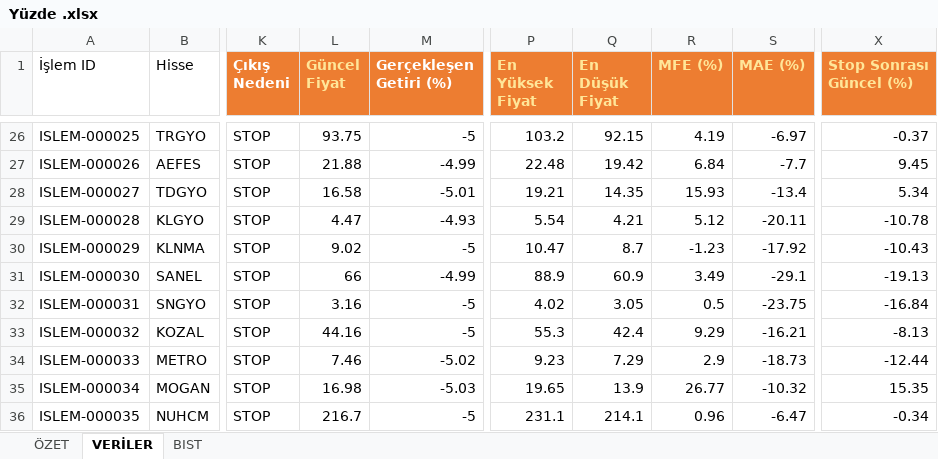
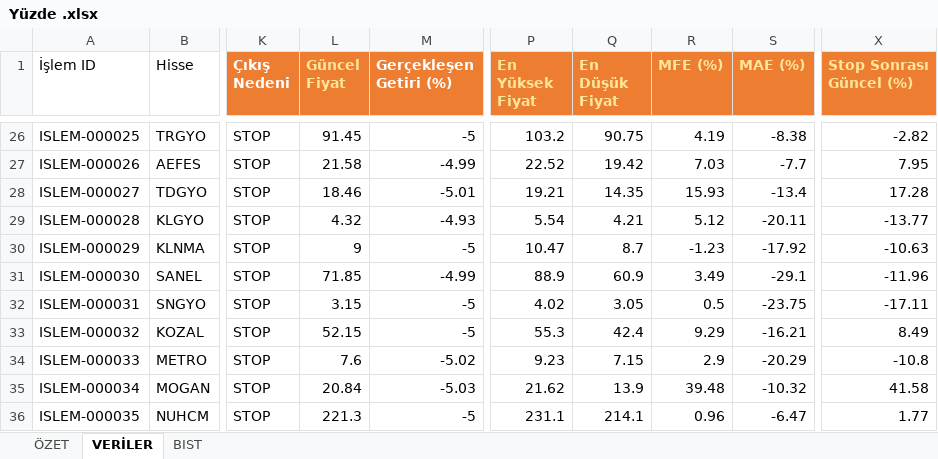
Before and after one commit to erensvncc9523-droid/analiz_daily, an Excel workbook: Yüzde .xlsx, sheet VERİLER, drawn as a sheet; only a part is shown, gaps mark what is left out; values as stored, in another font and other column widths than the file's, no borders; table styles not drawn; the diff covers the shown part only; the diff names each change by its address in the sheet, - before the commit and + after, or states it on an @@ line.

```diff
--- a/Yüzde .xlsx (sheet VERİLER)
+++ b/Yüzde .xlsx (sheet VERİLER)
-L26 (Güncel Fiyat): 93.75
+L26 (Güncel Fiyat): 91.45
-Q26 (En Düşük Fiyat): 92.15
+Q26 (En Düşük Fiyat): 90.75
-S26 (MAE (%)): -6.97
+S26 (MAE (%)): -8.38
-X26 (Stop Sonrası Güncel (%)): -0.37
+X26 (Stop Sonrası Güncel (%)): -2.82
-L27 (Güncel Fiyat): 21.88
+L27 (Güncel Fiyat): 21.58
-P27 (En Yüksek Fiyat): 22.48
+P27 (En Yüksek Fiyat): 22.52
-R27 (MFE (%)): 6.84
+R27 (MFE (%)): 7.03
-X27 (Stop Sonrası Güncel (%)): 9.45
+X27 (Stop Sonrası Güncel (%)): 7.95
-L28 (Güncel Fiyat): 16.58
+L28 (Güncel Fiyat): 18.46
-X28 (Stop Sonrası Güncel (%)): 5.34
+X28 (Stop Sonrası Güncel (%)): 17.28
-L29 (Güncel Fiyat): 4.47
+L29 (Güncel Fiyat): 4.32
-X29 (Stop Sonrası Güncel (%)): -10.78
+X29 (Stop Sonrası Güncel (%)): -13.77
-L30 (Güncel Fiyat): 9.02
+L30 (Güncel Fiyat): 9
-X30 (Stop Sonrası Güncel (%)): -10.43
+X30 (Stop Sonrası Güncel (%)): -10.63
-L31 (Güncel Fiyat): 66
+L31 (Güncel Fiyat): 71.85
-X31 (Stop Sonrası Güncel (%)): -19.13
+X31 (Stop Sonrası Güncel (%)): -11.96
-L32 (Güncel Fiyat): 3.16
+L32 (Güncel Fiyat): 3.15
-X32 (Stop Sonrası Güncel (%)): -16.84
+X32 (Stop Sonrası Güncel (%)): -17.11
-L33 (Güncel Fiyat): 44.16
+L33 (Güncel Fiyat): 52.15
-X33 (Stop Sonrası Güncel (%)): -8.13
+X33 (Stop Sonrası Güncel (%)): 8.49
-L34 (Güncel Fiyat): 7.46
+L34 (Güncel Fiyat): 7.6
-Q34 (En Düşük Fiyat): 7.29
+Q34 (En Düşük Fiyat): 7.15
-S34 (MAE (%)): -18.73
+S34 (MAE (%)): -20.29
-X34 (Stop Sonrası Güncel (%)): -12.44
+X34 (Stop Sonrası Güncel (%)): -10.8
-L35 (Güncel Fiyat): 16.98
+L35 (Güncel Fiyat): 20.84
-P35 (En Yüksek Fiyat): 19.65
+P35 (En Yüksek Fiyat): 21.62
-R35 (MFE (%)): 26.77
+R35 (MFE (%)): 39.48
-X35 (Stop Sonrası Güncel (%)): 15.35
+X35 (Stop Sonrası Güncel (%)): 41.58
-L36 (Güncel Fiyat): 216.7
+L36 (Güncel Fiyat): 221.3
-X36 (Stop Sonrası Güncel (%)): -0.34
+X36 (Stop Sonrası Güncel (%)): 1.77
```
Also changed, not shown: 3 added rows and 138 edited cells elsewhere in this sheet, sheet ÖZET.
